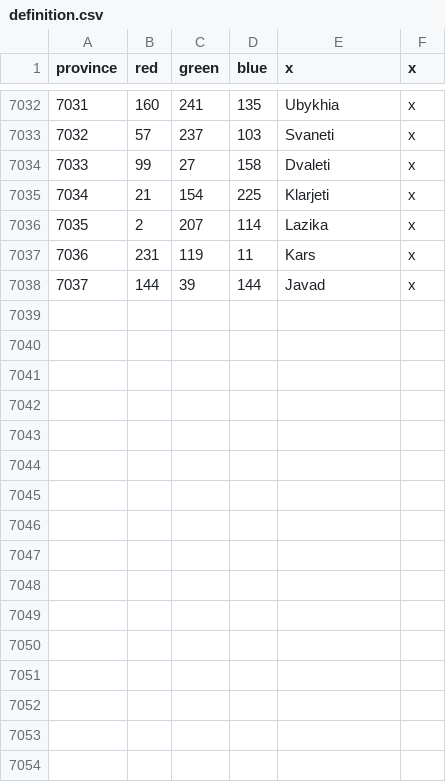
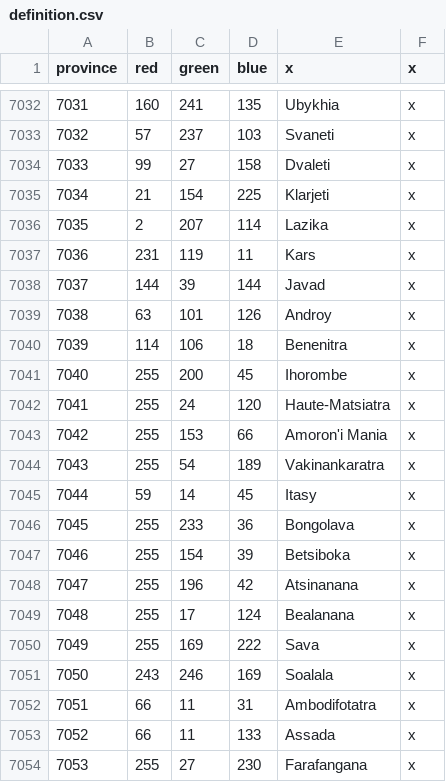
Before and after one commit to AlejandroGiner/Lux-in-Tenebris, a CSV file: map/definition.csv, drawn as a sheet; only a part is shown, gaps mark what is left out; the diff names each change by its address in the sheet, - before the commit and + after, or states it on an @@ line.

```diff
--- a/map/definition.csv
+++ b/map/definition.csv
+row 7039: 7038 | 63 | 101 | 126 | Androy | x
+row 7040: 7039 | 114 | 106 | 18 | Benenitra | x
+row 7041: 7040 | 255 | 200 | 45 | Ihorombe | x
+row 7042: 7041 | 255 | 24 | 120 | Haute-Matsiatra | x
+row 7043: 7042 | 255 | 153 | 66 | Amoron'i Mania | x
+row 7044: 7043 | 255 | 54 | 189 | Vakinankaratra | x
+row 7045: 7044 | 59 | 14 | 45 | Itasy | x
+row 7046: 7045 | 255 | 233 | 36 | Bongolava | x
+row 7047: 7046 | 255 | 154 | 39 | Betsiboka | x
+row 7048: 7047 | 255 | 196 | 42 | Atsinanana | x
+row 7049: 7048 | 255 | 17 | 124 | Bealanana | x
+row 7050: 7049 | 255 | 169 | 222 | Sava | x
+row 7051: 7050 | 243 | 246 | 169 | Soalala | x
+row 7052: 7051 | 66 | 11 | 31 | Ambodifotatra | x
+row 7053: 7052 | 66 | 11 | 133 | Assada | x
+row 7054: 7053 | 255 | 27 | 230 | Farafangana | x
```
Also changed, not shown: 44 other files.
